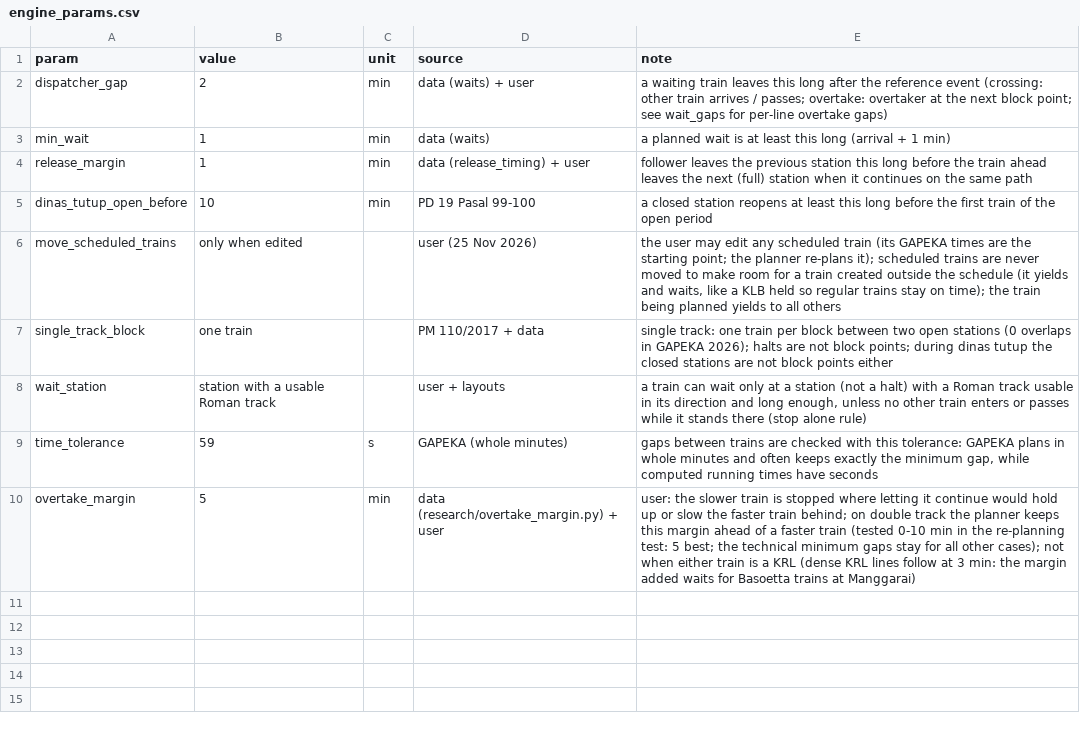
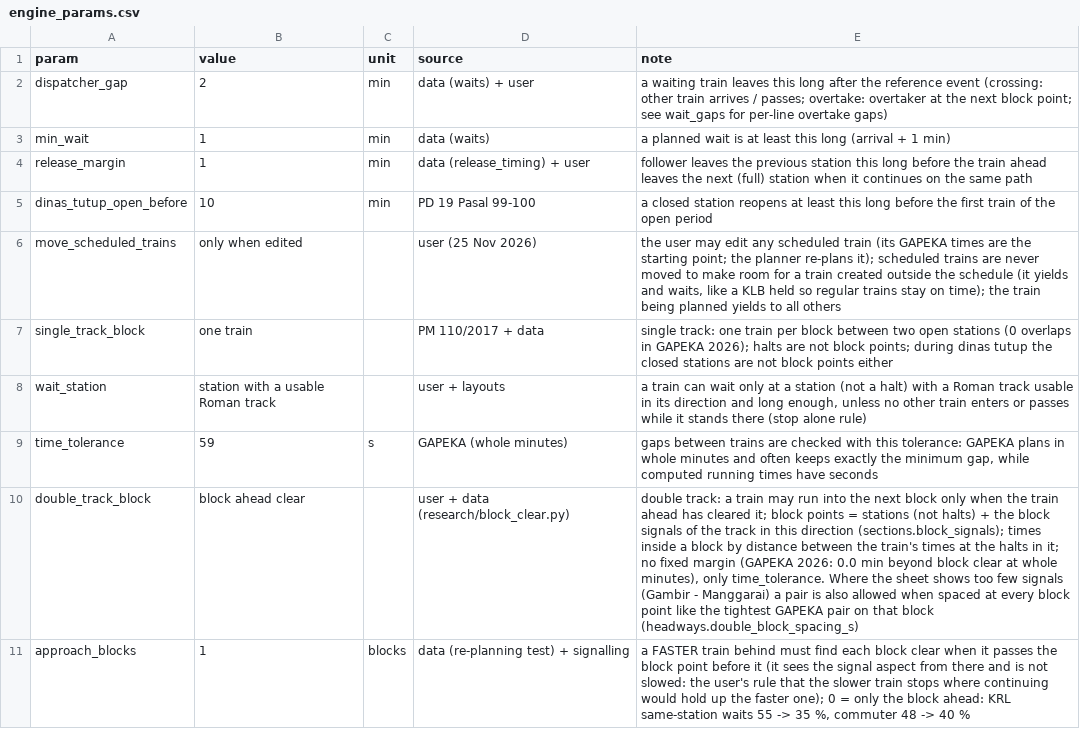
Before and after one commit to transportforbandung/Gapeka-parser, a CSV file: rules/engine_params.csv, drawn as a sheet; removed rows and columns are numbered as before the commit, all else as after; the diff names each change by its address in the sheet, - before the commit and + after, or states it on an @@ line.

```diff
--- a/rules/engine_params.csv
+++ b/rules/engine_params.csv
-row 10: overtake_margin | 5 | min | data (research/overtake_margin.py) + user | user: the slower train is stopped where letting it continue would hold up or slow the faster train behind; on double track the planner keeps this margin ahead of a faster train (tested 0-10 min in the re-planning test: 5 best; the technical minimum gaps stay for all other cases); not when either train is a KRL (dense KRL lines follow at 3 min: the margin added waits for Basoetta trains at Manggarai)
+row 10: double_track_block | block ahead clear |  | user + data (research/block_clear.py) | double track: a train may run into the next block only when the train ahead has cleared it; block points = stations (not halts) + the block signals of the track in this direction (sections.block_signals); times inside a block by distance between the train's times at the halts in it; no fixed margin (GAPEKA 2026: 0.0 min beyond block clear at whole minutes), only time_tolerance. Where the sheet shows too few signals (Gambir - Manggarai) a pair is also allowed when spaced at every block point like the tightest GAPEKA pair on that block (headways.double_block_spacing_s)
+row 11: approach_blocks | 1 | blocks | data (re-planning test) + signalling | a FASTER train behind must find each block clear when it passes the block point before it (it sees the signal aspect from there and is not slowed: the user's rule that the slower train stops where continuing would hold up the faster one); 0 = only the block ahead: KRL same-station waits 55 -> 35 %, commuter 48 -> 40 %
```
Also changed, not shown: 7 other files.
